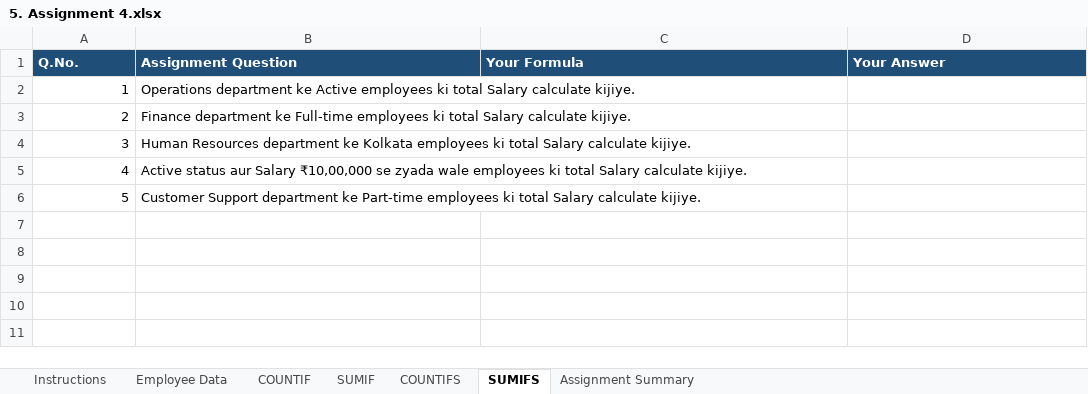
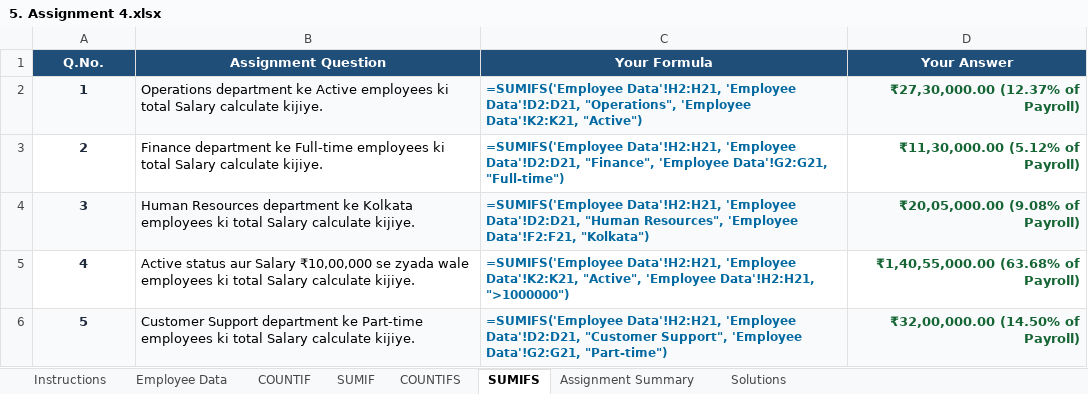
Before and after one commit to sharmagaurav2001k-jpg/Excel_Assignment, an Excel workbook: Conditional Functions/5. Assignment 4.xlsx, sheet SUMIFS, drawn as a sheet; values as stored, in another font and other column widths than the file's, no borders; formulas without a stored value are shown as written; the diff names each change by its address in the sheet, - before the commit and + after, or states it on an @@ line.

Commit message:
Solve all 20 questions in Conditional Functions/5. Assignment 4.xlsx across COUNTIF, SUMIF, COUNTIFS, SUMIFS with dedicated Solutions sheet

```diff
--- a/Conditional Functions/5. Assignment 4.xlsx (sheet SUMIFS)
+++ b/Conditional Functions/5. Assignment 4.xlsx (sheet SUMIFS)
+sheet tab: Solutions
-A1:D1 alignment: left
+A1:D1 alignment: center
@@ A2:A6 bold: off → on, text colour: black → #1E293B, alignment: right → center @@
-A2:D2 fill: none
+A2:D2 fill: #F8FAFC
-C2 (Your Formula): (empty)
+C2 (Your Formula): =SUMIFS('Employee Data'!H2:H21, 'Employee Data'!D2:D21, "Operations", 'Employee Data'!K2:K21, "Active")
-D2 (Your Answer): (empty)
+D2 (Your Answer): ₹27,30,000.00 (12.37% of Payroll)
-C3 (Your Formula): (empty)
+C3 (Your Formula): =SUMIFS('Employee Data'!H2:H21, 'Employee Data'!D2:D21, "Finance", 'Employee Data'!G2:G21, "Full-time")
-D3 (Your Answer): (empty)
+D3 (Your Answer): ₹11,30,000.00 (5.12% of Payroll)
-A4:D4 fill: none
+A4:D4 fill: #F8FAFC
-C4 (Your Formula): (empty)
+C4 (Your Formula): =SUMIFS('Employee Data'!H2:H21, 'Employee Data'!D2:D21, "Human Resources", 'Employee Data'!F2:F21, "Kolkata")
-D4 (Your Answer): (empty)
+D4 (Your Answer): ₹20,05,000.00 (9.08% of Payroll)
-C5 (Your Formula): (empty)
+C5 (Your Formula): =SUMIFS('Employee Data'!H2:H21, 'Employee Data'!K2:K21, "Active", 'Employee Data'!H2:H21, ">1000000")
-D5 (Your Answer): (empty)
+D5 (Your Answer): ₹1,40,55,000.00 (63.68% of Payroll)
-A6:D6 fill: none
+A6:D6 fill: #F8FAFC
-C6 (Your Formula): (empty)
+C6 (Your Formula): =SUMIFS('Employee Data'!H2:H21, 'Employee Data'!D2:D21, "Customer Support", 'Employee Data'!G2:G21, "Part-time")
-D6 (Your Answer): (empty)
+D6 (Your Answer): ₹32,00,000.00 (14.50% of Payroll)
```
Also changed, not shown: sheet Assignment Summary, sheet COUNTIF, sheet SUMIF, sheet COUNTIFS, sheet Employee Data.
